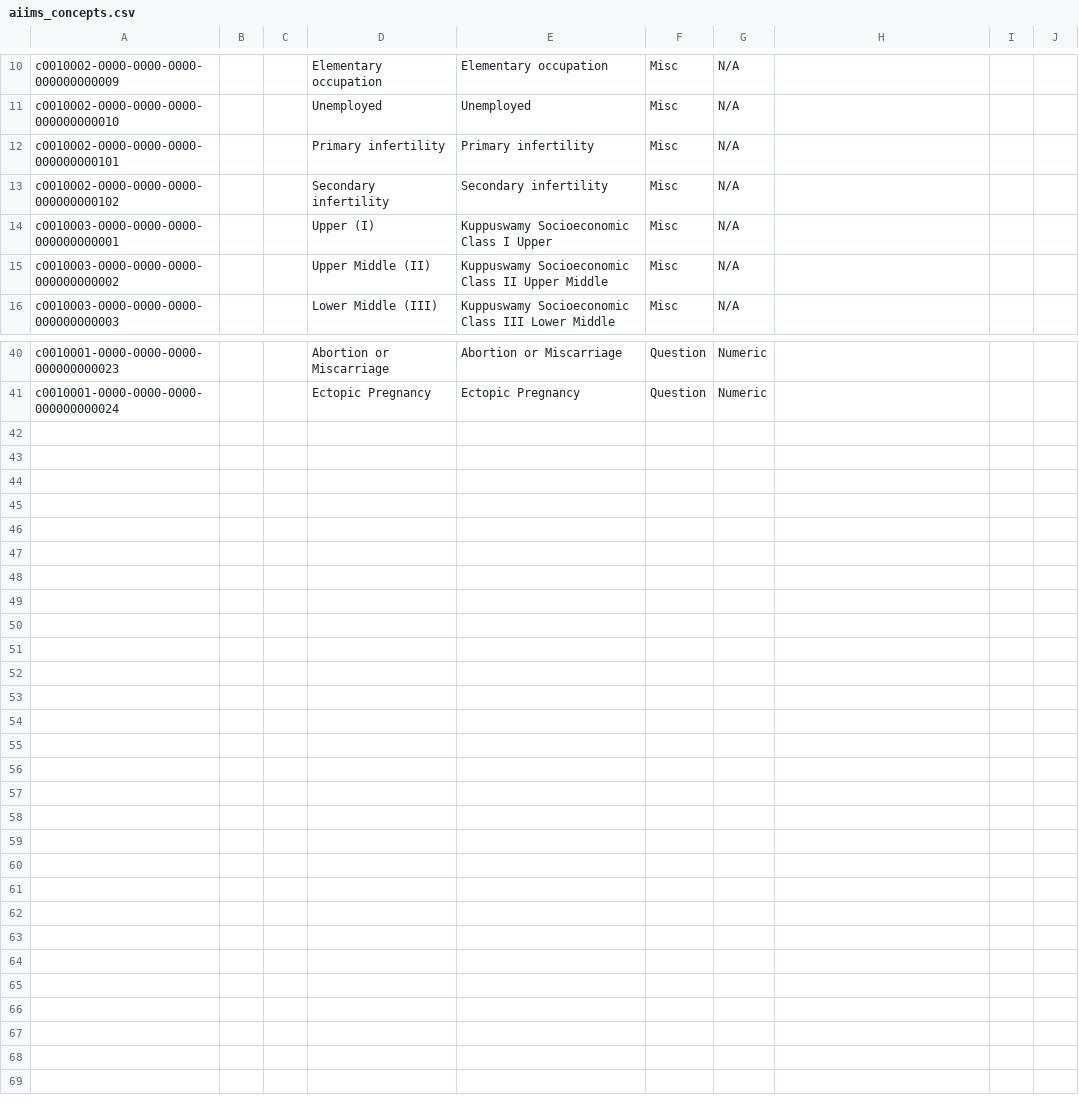
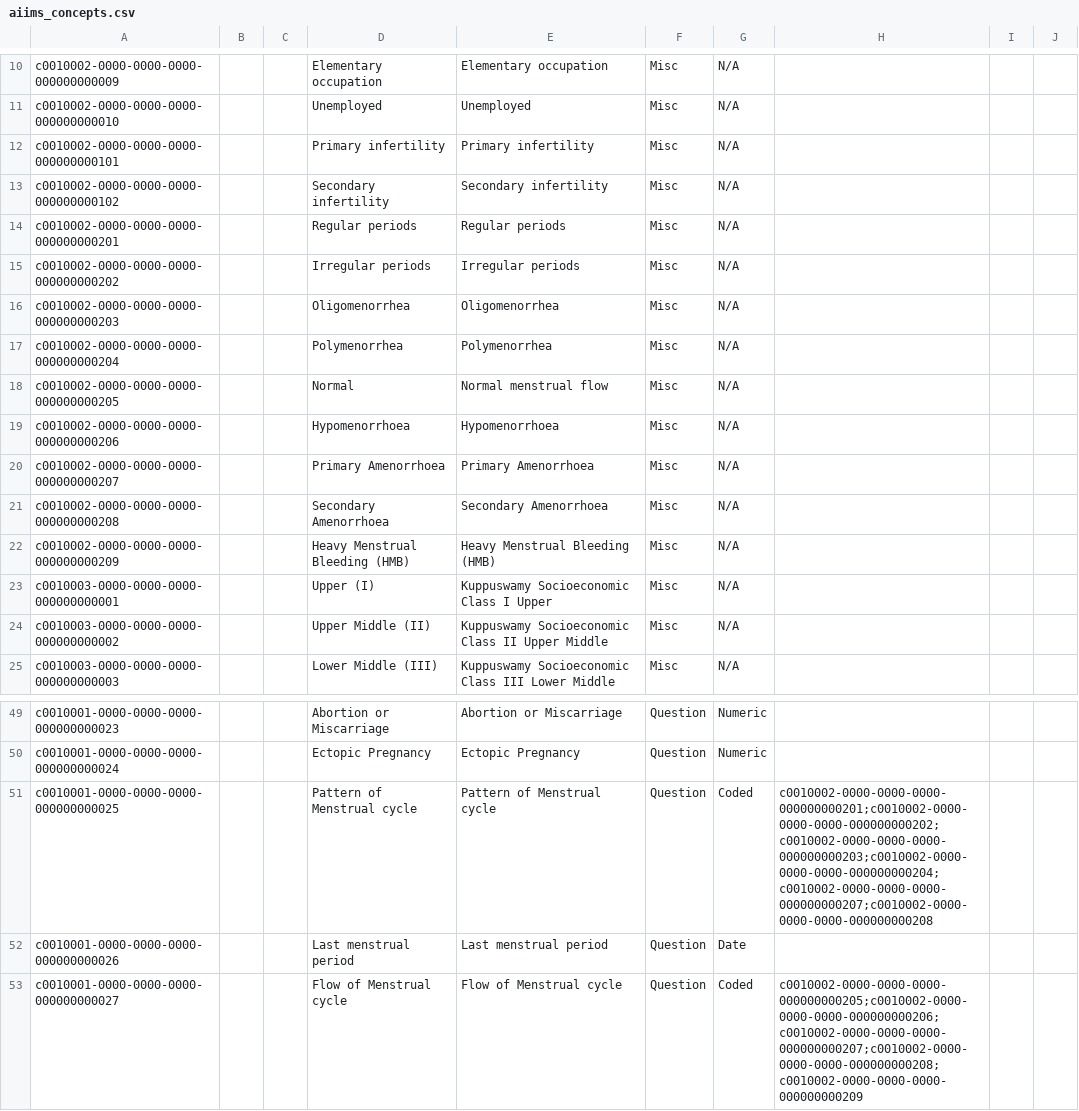
Before and after one commit to MET4L-DS/open-mrs, a CSV file: configuration/concepts/aiims/aiims_concepts.csv, drawn as a sheet; only a part is shown, gaps mark what is left out; the diff names each change by its address in the sheet, - before the commit and + after, or states it on an @@ line.

Commit message:
feat(menstrual-history): implement Menstrual History form, dashboard, and concepts
- Add AIIMS concept definitions for Menstrual History questions (Cycle Pattern, LMP, Flow) and answers with SNOMED CT mappings
- Register concepts and answer sets in MariaDB, CSV configuration, and concept registry
- Create and publish Ampath JSON form schema for AIIMS Visit: Menstrual History (UUID: 80930653-7e80-4bfd-9e29-ec37c334d883)
- Register menstrual-history in FORM_REGISTRY and configure routes/extensions
- Implement MenstrualHistoryCard and MenstrualHistoryDashboard with locale-aware LMP date formatting
- Add unit tests for MenstrualHistoryCard and localized strings in en.json
- Update PROJECT_MEMORY.md with Form 4 implementation details

```diff
--- a/configuration/concepts/aiims/aiims_concepts.csv
+++ b/configuration/concepts/aiims/aiims_concepts.csv
+row 14: c0010002-0000-0000-0000-000000000201 |  |  | Regular periods | Regular periods | Misc | N/A
+row 15: c0010002-0000-0000-0000-000000000202 |  |  | Irregular periods | Irregular periods | Misc | N/A
+row 16: c0010002-0000-0000-0000-000000000203 |  |  | Oligomenorrhea | Oligomenorrhea | Misc | N/A
+row 17: c0010002-0000-0000-0000-000000000204 |  |  | Polymenorrhea | Polymenorrhea | Misc | N/A
+row 18: c0010002-0000-0000-0000-000000000205 |  |  | Normal | Normal menstrual flow | Misc | N/A
+row 19: c0010002-0000-0000-0000-000000000206 |  |  | Hypomenorrhoea | Hypomenorrhoea | Misc | N/A
+row 20: c0010002-0000-0000-0000-000000000207 |  |  | Primary Amenorrhoea | Primary Amenorrhoea | Misc | N/A
+row 21: c0010002-0000-0000-0000-000000000208 |  |  | Secondary Amenorrhoea | Secondary Amenorrhoea | Misc | N/A
+row 22: c0010002-0000-0000-0000-000000000209 |  |  | Heavy Menstrual Bleeding (HMB) | Heavy Menstrual Bleeding (HMB) | Misc | N/A
+row 51: c0010001-0000-0000-0000-000000000025 |  |  | Pattern of Menstrual cycle | Pattern of Menstrual cycle | Question | Coded | c0010002-0000-0000-0000-000000000201;c0010002-0000-0000-0000-000000000202;c0010002-0000-0000-0000-000000000203;c0010002-0000-0000-0000-000000000204;c0010002-0000-0000-0000-000000000207;c0010002-0000-0000-0000-000000000208
+row 52: c0010001-0000-0000-0000-000000000026 |  |  | Last menstrual period | Last menstrual period | Question | Date
+row 53: c0010001-0000-0000-0000-000000000027 |  |  | Flow of Menstrual cycle | Flow of Menstrual cycle | Question | Coded | c0010002-0000-0000-0000-000000000205;c0010002-0000-0000-0000-000000000206;c0010002-0000-0000-0000-000000000207;c0010002-0000-0000-0000-000000000208;c0010002-0000-0000-0000-000000000209
```
Also changed, not shown: 16 other files.
